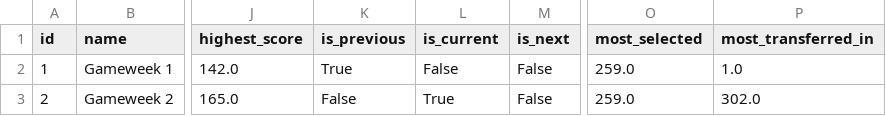
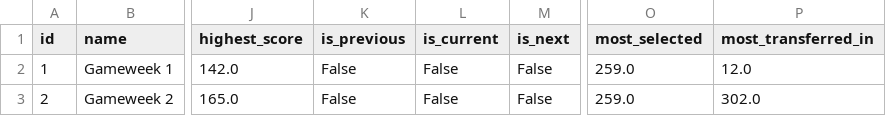
Before and after one commit to DanielSaetre/FPLAnlysis, a CSV file: data/2020-21/Raw_data/all_events.csv, drawn as a sheet; only a part is shown, gaps mark what is left out; the diff covers the shown part only; the diff names each change by its address in the sheet, - before the commit and + after, or states it on an @@ line.

```diff
--- a/data/2020-21/Raw_data/all_events.csv
+++ b/data/2020-21/Raw_data/all_events.csv
-K2 (is_previous): True
+K2 (is_previous): False
-P2 (most_transferred_in): 1.0
+P2 (most_transferred_in): 12.0
-L3 (is_current): True
+L3 (is_current): False
```
Also changed, not shown: 38 edited cells elsewhere in this file, data/2020-21/Cleaned_data/all_events.csv, data/2020-21/Cleaned_data/all_teams.csv, 15 other files.
